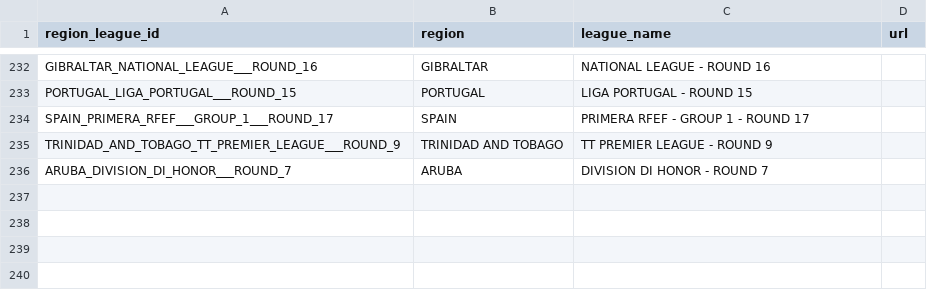
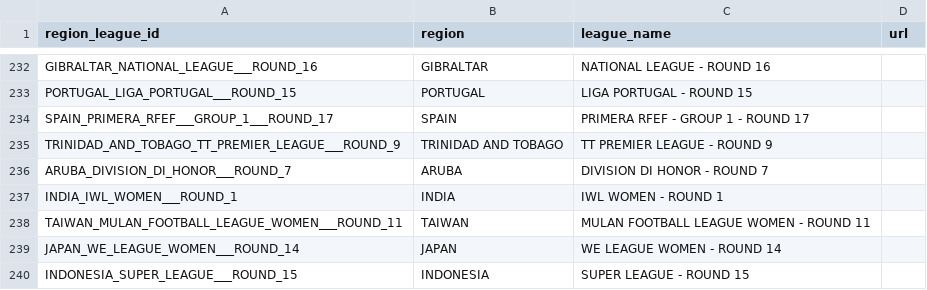
Before and after one commit to copyemechijam/LeoBook, a CSV file: DB/region_league.csv, drawn as a sheet; only a part is shown, gaps mark what is left out; the diff names each change by its address in the sheet, - before the commit and + after, or states it on an @@ line.

```diff
--- a/DB/region_league.csv
+++ b/DB/region_league.csv
+row 237: INDIA_IWL_WOMEN___ROUND_1 | INDIA | IWL WOMEN - ROUND 1
+row 238: TAIWAN_MULAN_FOOTBALL_LEAGUE_WOMEN___ROUND_11 | TAIWAN | MULAN FOOTBALL LEAGUE WOMEN - ROUND 11
+row 239: JAPAN_WE_LEAGUE_WOMEN___ROUND_14 | JAPAN | WE LEAGUE WOMEN - ROUND 14
+row 240: INDONESIA_SUPER_LEAGUE___ROUND_15 | INDONESIA | SUPER LEAGUE - ROUND 15
```
Also changed, not shown: 5 other files.
